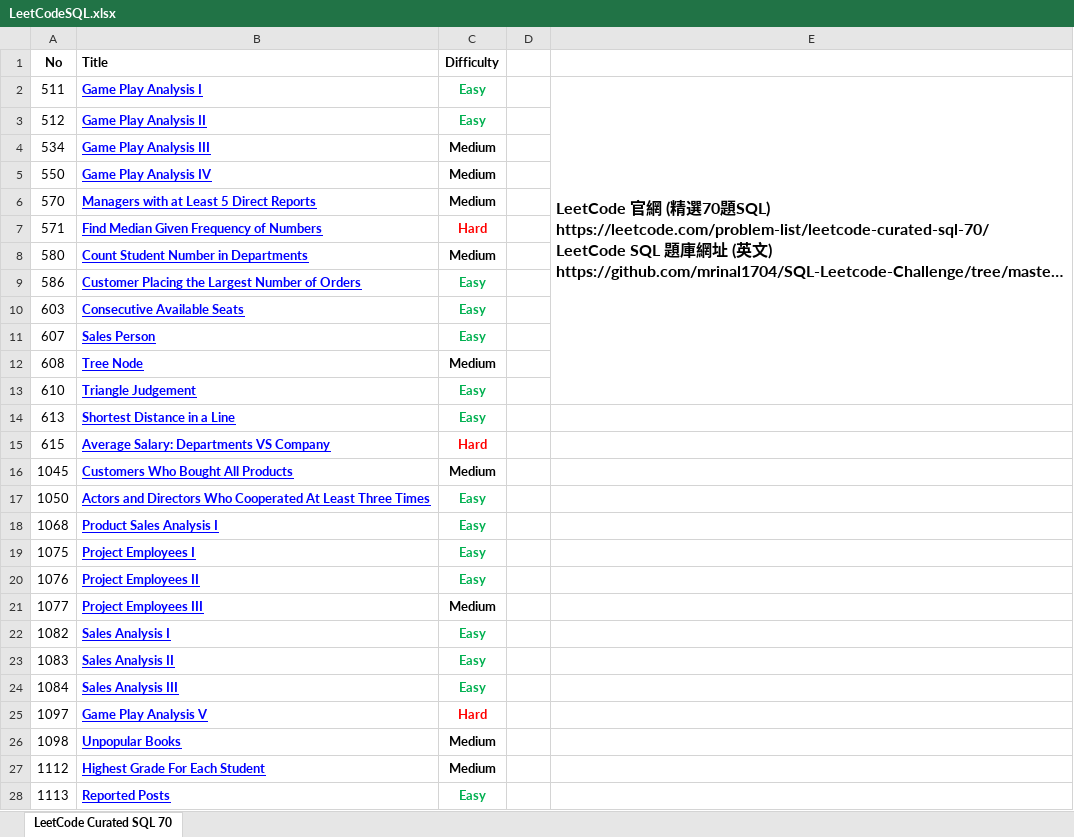
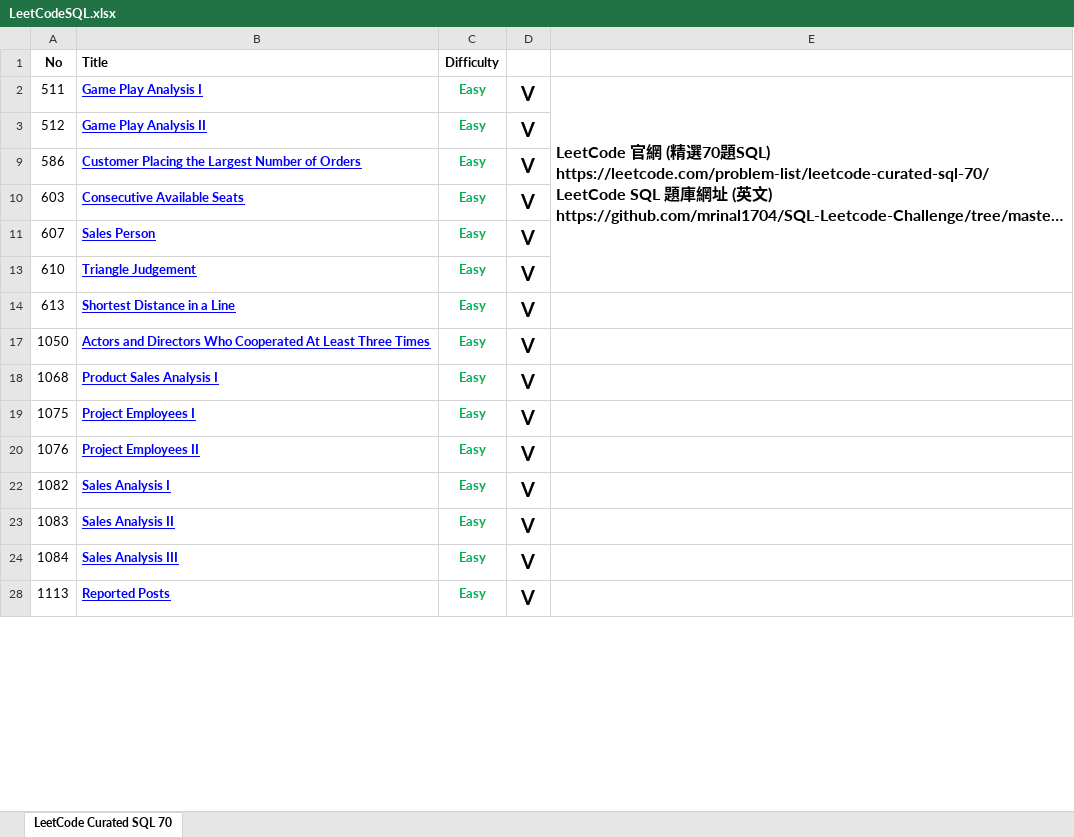
Before and after one commit to yushlee/A2_SQL, an Excel workbook: LeetCode_Curated_SQL/LeetCodeSQL.xlsx, sheet LeetCode Curated SQL 70, drawn as a sheet; only a part is shown; long unchanged cells end in …; values as stored, in another font and other column widths than the file's, no borders; the diff covers the shown part only; the diff names each change by its address in the sheet, - before the commit and + after, or states it on an @@ line.

Commit message:
LeetCode_Curated_SQL

```diff
--- a/LeetCode_Curated_SQL/LeetCodeSQL.xlsx (sheet LeetCode Curated SQL 70)
+++ b/LeetCode_Curated_SQL/LeetCodeSQL.xlsx (sheet LeetCode Curated SQL 70)
-D2:D3: (empty)
+D2:D3: V
@@ row 4 hidden: 534 | Game Play Analysis III | Medium @@
@@ row 5 hidden: 550 | Game Play Analysis IV | Medium @@
@@ row 6 hidden: 570 | Managers with at Least 5 Direct Reports | Medium @@
@@ row 7 hidden: 571 | Find Median Given Frequency of Numbers | Hard @@
@@ row 8 hidden: 580 | Count Student Number in Departments | Medium @@
-D9:D11: (empty)
+D9:D11: V
@@ row 12 hidden: 608 | Tree Node | Medium @@
-D13:D14: (empty)
+D13:D14: V
@@ row 15 hidden: 615 | Average Salary: Departments VS Company | Hard @@
@@ row 16 hidden: 1045 | Customers Who Bought All Products | Medium @@
-D17:D20: (empty)
+D17:D20: V
@@ row 21 hidden: 1077 | Project Employees III | Medium @@
-D22:D24: (empty)
+D22:D24: V
@@ row 25 hidden: 1097 | Game Play Analysis V | Hard @@
@@ row 26 hidden: 1098 | Unpopular Books | Medium @@
@@ row 27 hidden: 1112 | Highest Grade For Each Student | Medium @@
-D28: (empty)
+D28: V
```
Also changed, not shown: 27 hidden or unhidden rows and 5 edited cells elsewhere in this sheet, 19 other files.
